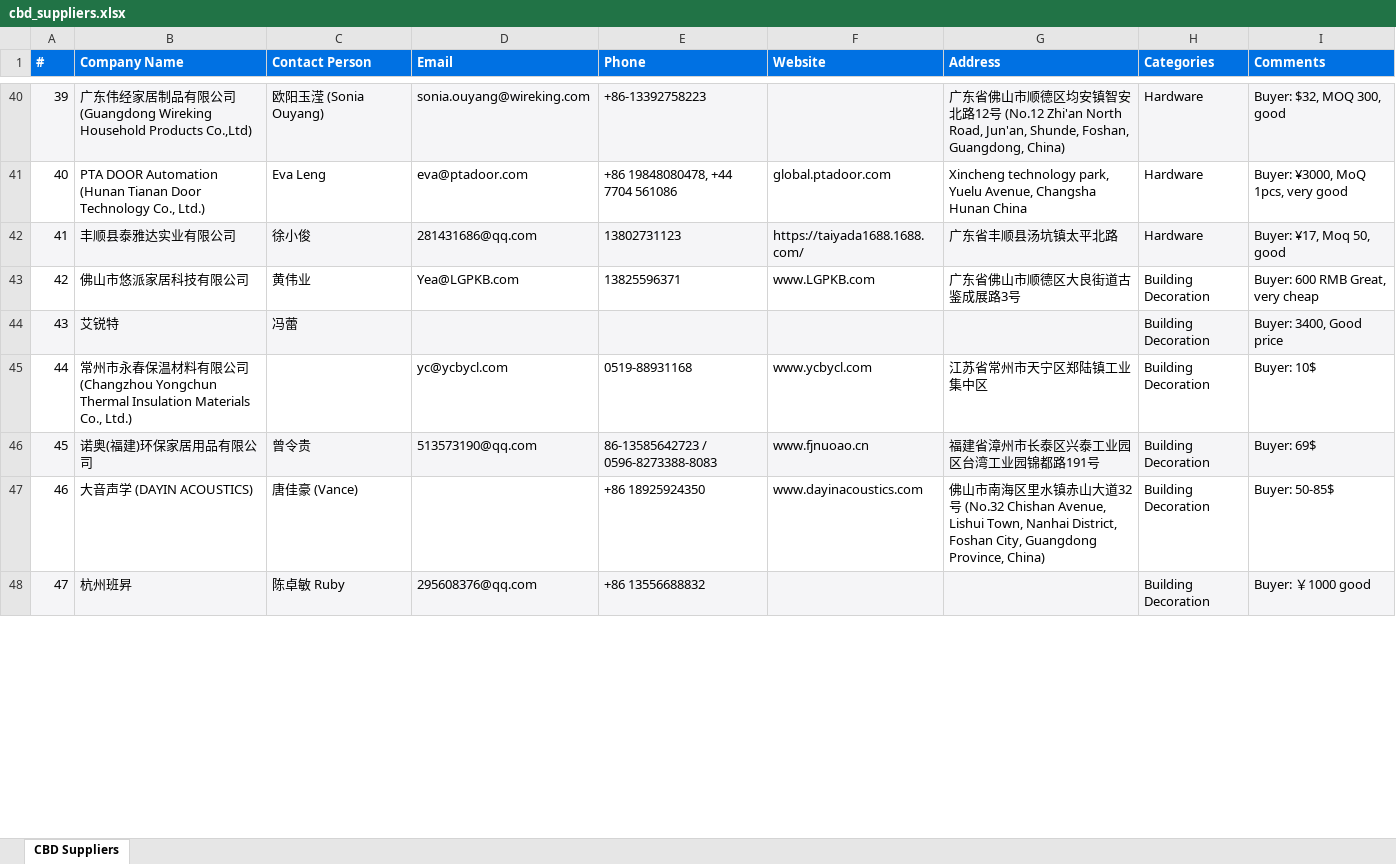
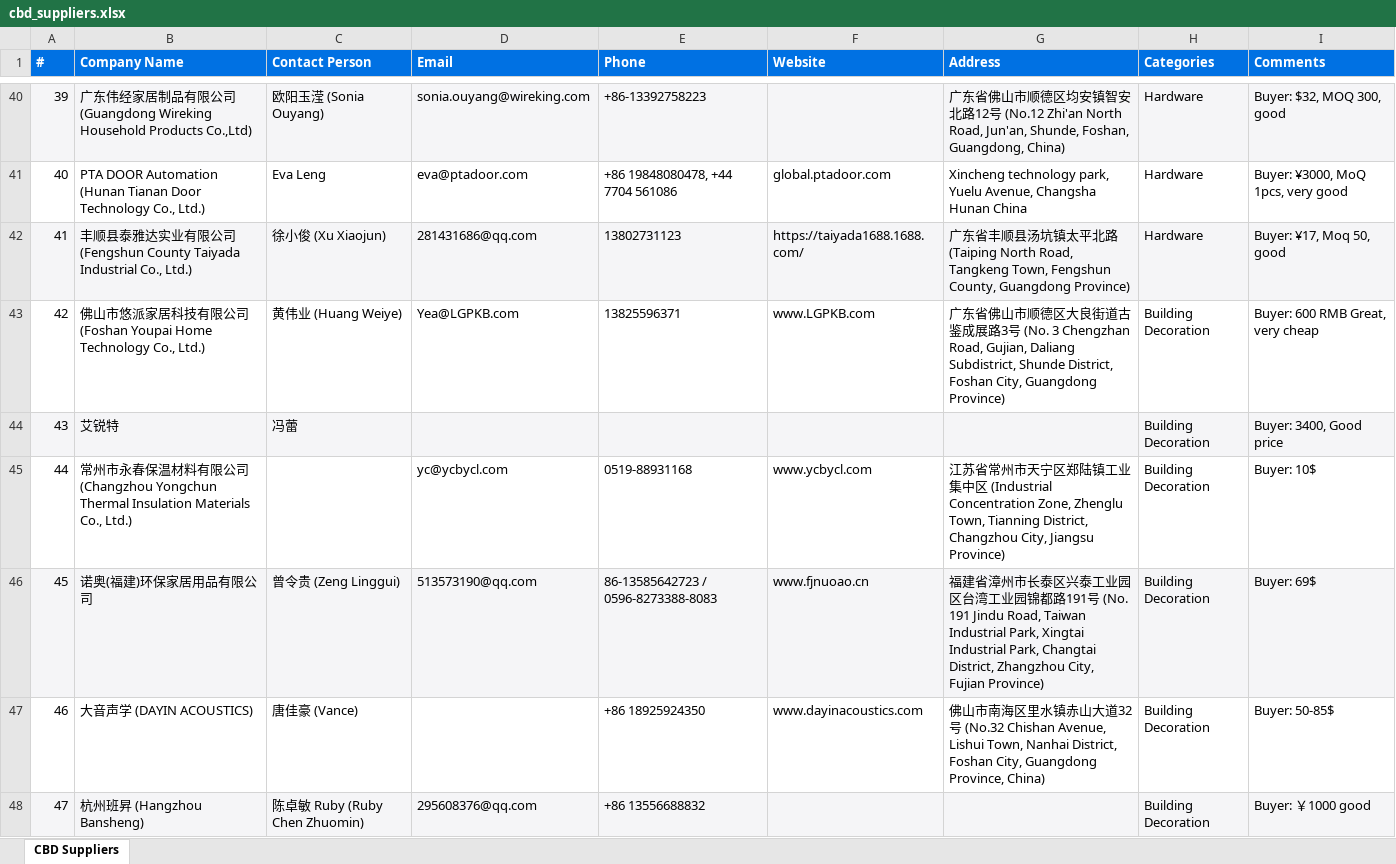
Before and after one commit to slavenator2/expo-catalog, an Excel workbook: cbd-catalog/cbd_suppliers.xlsx, sheet CBD Suppliers, drawn as a sheet; only a part is shown, gaps mark what is left out; values as stored, in another font and other column widths than the file's, no borders; the diff covers the shown part only; the diff names each change by its address in the sheet, - before the commit and + after, or states it on an @@ line.

```diff
--- a/cbd-catalog/cbd_suppliers.xlsx (sheet CBD Suppliers)
+++ b/cbd-catalog/cbd_suppliers.xlsx (sheet CBD Suppliers)
-B42 (Company Name): 丰顺县泰雅达实业有限公司
+B42 (Company Name): 丰顺县泰雅达实业有限公司 (Fengshun County Taiyada Industrial Co., Ltd.)
-C42 (Contact Person): 徐小俊
+C42 (Contact Person): 徐小俊 (Xu Xiaojun)
-G42 (Address): …太平北路
+G42 (Address): …太平北路 (Taiping North Road, Tangkeng Town, Fengshun County, Guangdong Province)
-B43 (Company Name): 佛山市悠派家居科技有限公司
+B43 (Company Name): 佛山市悠派家居科技有限公司 (Foshan Youpai Home Technology Co., Ltd.)
-C43 (Contact Person): 黄伟业
+C43 (Contact Person): 黄伟业 (Huang Weiye)
-G43 (Address): …展路3号
+G43 (Address): …展路3号 (No. 3 Chengzhan Road, Gujian, Daliang Subdistrict, Shunde District, Foshan City, Guangdong Province)
-G45 (Address): …业集中区
+G45 (Address): …业集中区 (Industrial Concentration Zone, Zhenglu Town, Tianning District, Changzhou City, Jiangsu Province)
-C46 (Contact Person): 曾令贵
+C46 (Contact Person): 曾令贵 (Zeng Linggui)
-G46 (Address): …都路191号
+G46 (Address): …都路191号 (No. 191 Jindu Road, Taiwan Industrial Park, Xingtai Industrial Park, Changtai District, Zhangzhou City, Fujian Province)
-B48 (Company Name): 杭州班昇
+B48 (Company Name): 杭州班昇 (Hangzhou Bansheng)
-C48 (Contact Person): 陈卓敏 Ruby
+C48 (Contact Person): 陈卓敏 Ruby (Ruby Chen Zhuomin)
```
Also changed, not shown: 120 edited cells elsewhere in this sheet, 4 other files.
